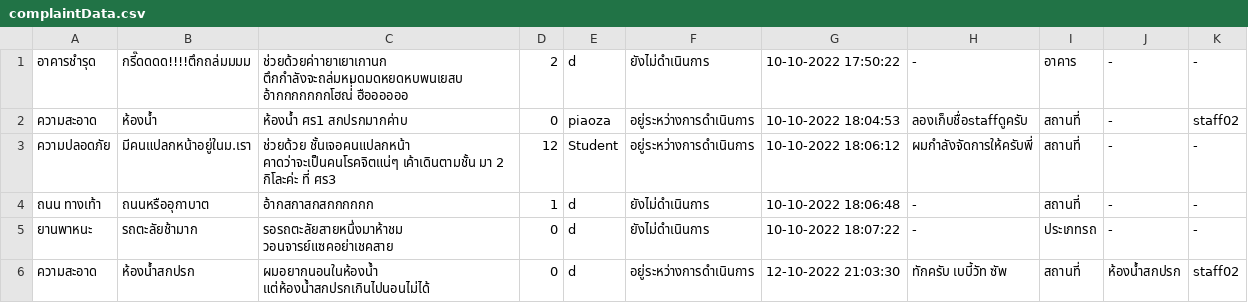
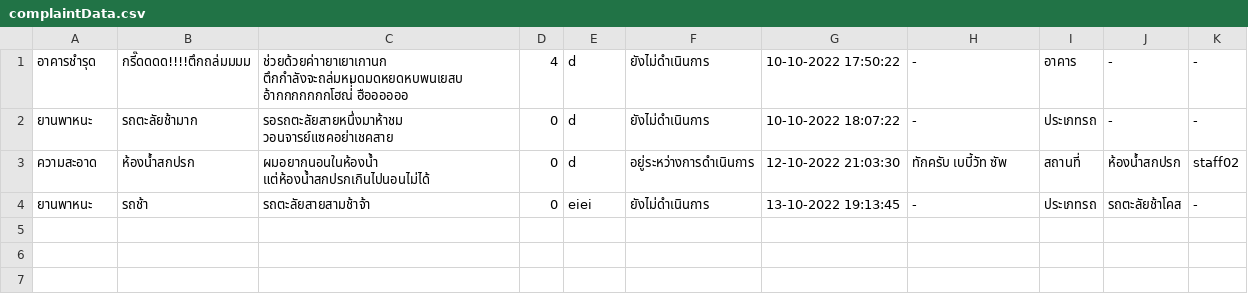
Before and after one commit to atitaya03/project_java_piao, a CSV file: executablefiles_csv/csv/complaintData.csv, drawn as a sheet.

```diff
--- a/executablefiles_csv/csv/complaintData.csv
+++ b/executablefiles_csv/csv/complaintData.csv
@@ -1,6 +1,4 @@
-อาคารชำรุด,กรี๊ดดดด!!!!ตึกถล่มมมม,ช่วยด้วยค่าายาเยาเกานก ตึกกำลังจะถล่มหมดมดหยดหบพนเยสบ อ้ากกกกกกกโฮณ่่่่ ฮืออออออ,2,d,ยังไม่ดำเนินการ,10-10-2022 17:50:22,-,อาคาร,-,-
-ความสะอาด,ห้องน้ำ,ห้องน้ำ ศร1 สกปรกมากค่าบ,0,piaoza,อยู่ระหว่างการดำเนินการ,10-10-2022 18:04:53,ลองเก็บชื่อstaffดูครับ,สถานที่,-,staff02
-ความปลอดภัย,มีคนแปลกหน้าอยู่ในม.เรา,ช่วยด้วย ชั้นเจอคนแปลกหน้า คาดว่าจะเป็นคนโรคจิตแน่ๆ เค้าเดินตามชั้น มา 2 กิโละค่ะ ที่ ศร3,12,Student,อยู่ระหว่างการดำเนินการ,10-10-2022 18:06:12,ผมกำลังจัดการให้ครับพี่,สถานที่,-,-
-ถนน ทางเท้า,ถนนหรืออุกาบาต,อ้ากสกาสกสกกกกกก,1,d,ยังไม่ดำเนินการ,10-10-2022 18:06:48,-,สถานที่,-,-
+อาคารชำรุด,กรี๊ดดดด!!!!ตึกถล่มมมม,ช่วยด้วยค่าายาเยาเกานก ตึกกำลังจะถล่มหมดมดหยดหบพนเยสบ อ้ากกกกกกกโฮณ่่่่ ฮืออออออ,4,d,ยังไม่ดำเนินการ,10-10-2022 17:50:22,-,อาคาร,-,-
 ยานพาหนะ,รถตะลัยช้ามาก,รอรถตะลัยสายหนึ่งมาห้าชม วอนจารย์แซคอย่าเชคสาย,0,d,ยังไม่ดำเนินการ,10-10-2022 18:07:22,-,ประเภทรถ,-,-
 ความสะอาด,ห้องน้ำสกปรก,ผมอยากนอนในห้องน้ำ แต่ห้องน้ำสกปรกเกินไปนอนไม่ได้,0,d,อยู่ระหว่างการดำเนินการ,12-10-2022 21:03:30,ทักครับ เบบี้วัท ซัพ,สถานที่,ห้องน้ำสกปรก,staff02
+ยานพาหนะ,รถช้า,รถตะลัยสายสามช้าจ้า,0,eiei,ยังไม่ดำเนินการ,13-10-2022 19:13:45,-,ประเภทรถ,รถตะลัยช้าโคส,-
```
Also changed, not shown: executablefiles_csv/csv/userData.csv, 14 other files.
